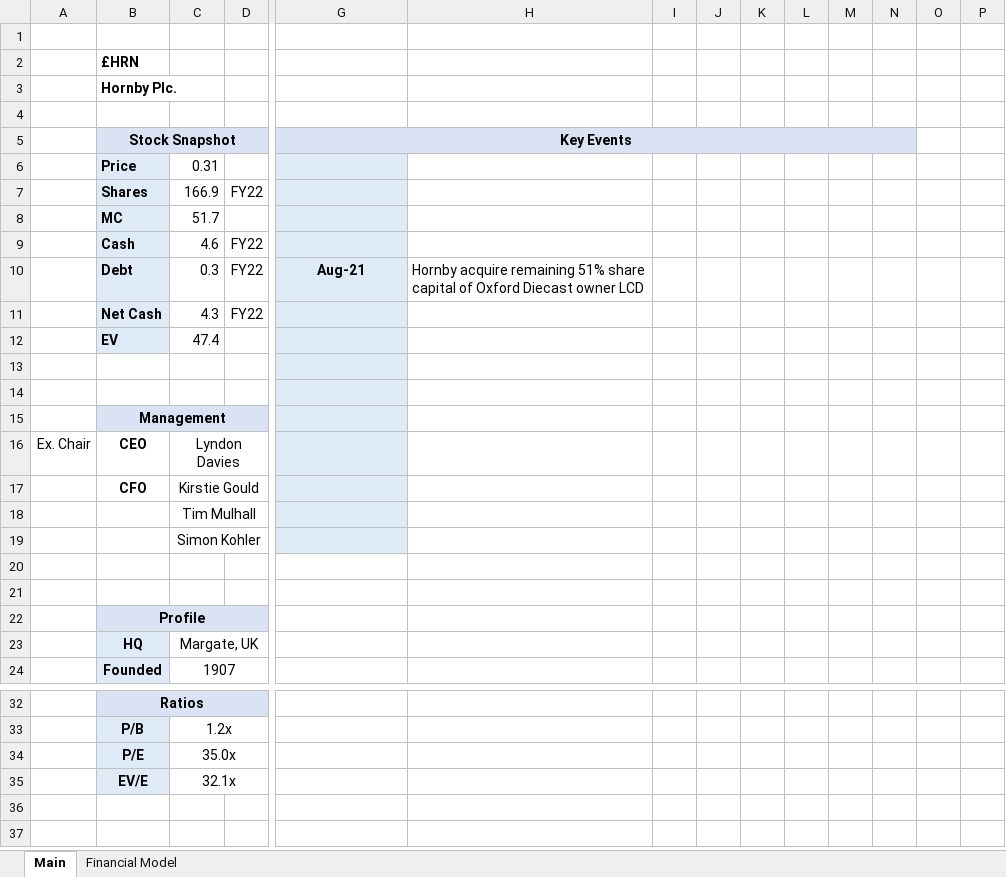
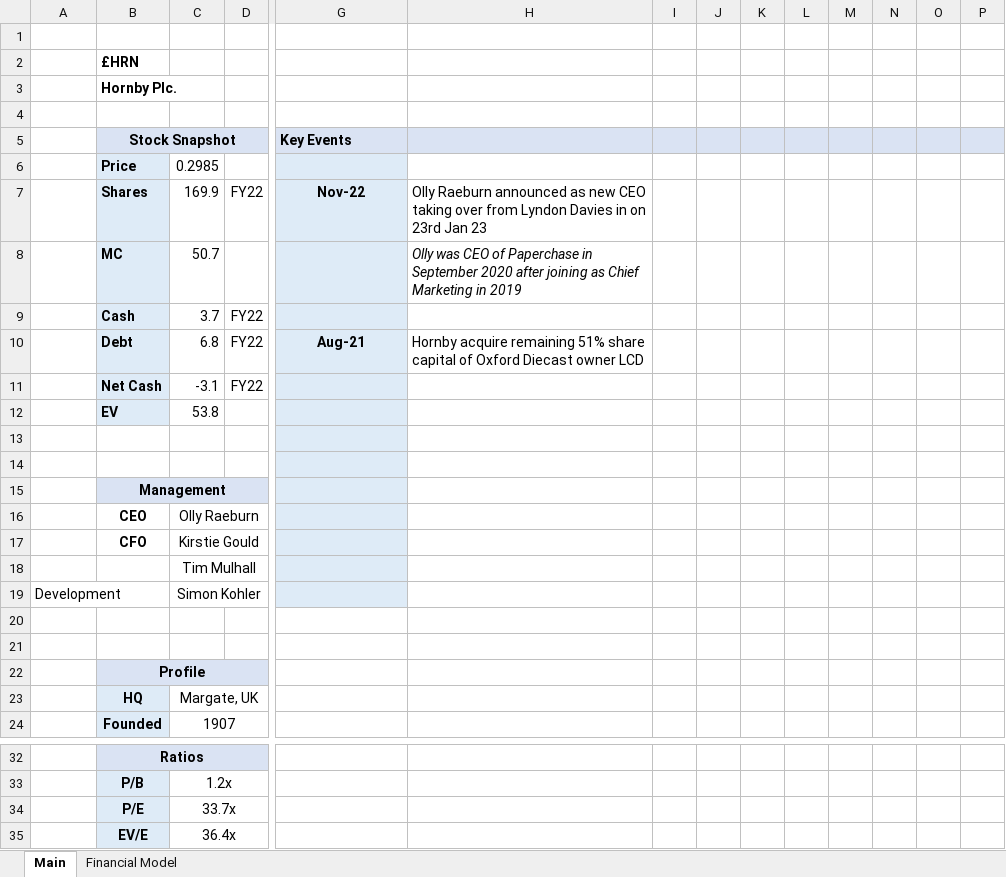
Before and after one commit to Charlie-Hill/Financial-Models, an Excel workbook: £HRN.xlsx, sheet Main, drawn as a sheet; only a part is shown, gaps mark what is left out; values as stored, in another font and other column widths than the file's, no borders; charts and pictures not drawn; removed rows and columns are numbered as before the commit, all else as after; rows hold the shown columns only; the diff names each change by its address in the sheet, - before the commit and + after, or states it on an @@ line.

```diff
--- a/£HRN.xlsx (sheet Main)
+++ b/£HRN.xlsx (sheet Main)
-G5 alignment: center
+G5 alignment: left
-G5:N5 merged
-O5:P5 fill: none
+O5:P5 fill: #DAE3F3
-C6: 0.31
+C6: 0.2985
-C7: 166.9
+C7: 169.9
-G7 (Key Events): (empty)
+G7 (Key Events): Nov-22
-H7: (empty)
+H7: Olly Raeburn announced as new CEO taking over from Lyndon Davies in on 23rd Jan 23
-C8: 51.7
+C8: 50.7
-H8: (empty)
+H8: Olly was CEO of Paperchase in September 2020 after joining as Chief Marketing in 2019
-C9: 4.6
+C9: 3.7
-C10: 0.3
+C10: 6.8
-C11: 4.3
+C11: -3.1
-C12: 47.4
+C12: 53.8
-row 16: Ex. Chair | CEO | Lyndon Davies
+row 16:  | CEO | Olly Raeburn
-A19: (empty)
+A19: Development
-C34: 35.0x
+C34: 33.7x
-C35: 32.1x
+C35: 36.4x
```
Also changed, not shown: sheet Financial Model, formulas that keep their value, charts or pictures.
